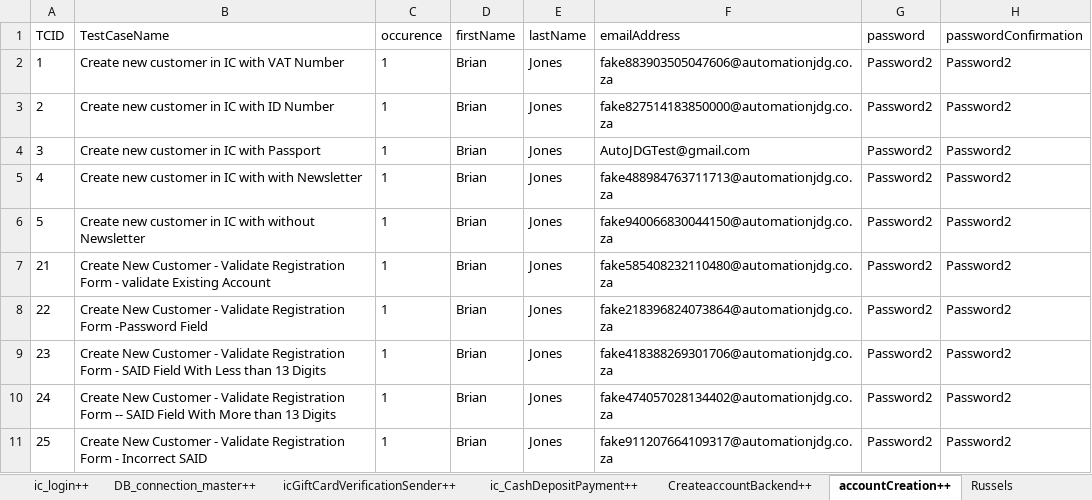
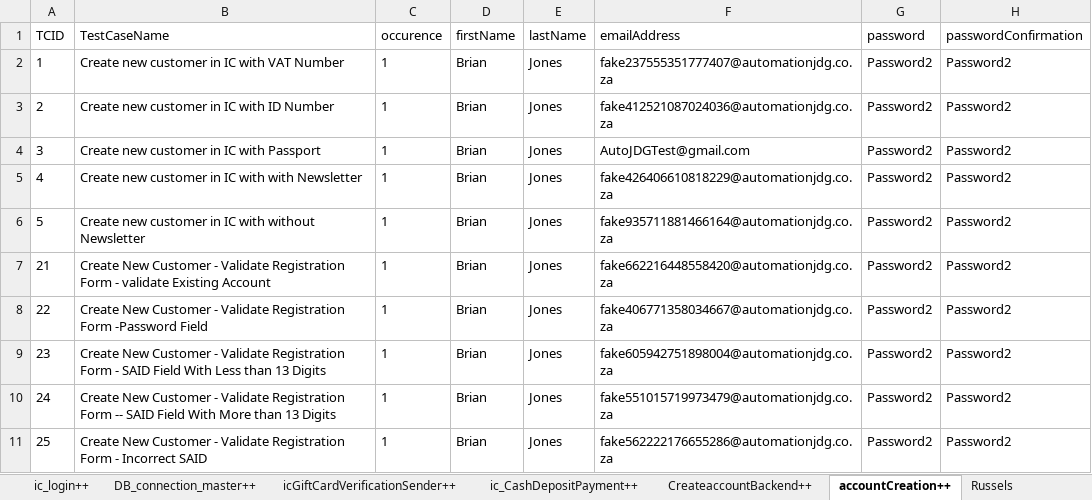
Before and after one commit to Nhlanhla007/Lesaka_automation, an Excel workbook: Reports/Datasheet.xlsx, sheet accountCreation++, drawn as a sheet; only a part is shown; values as stored, in another font and other column widths than the file's, no borders; the diff names each change by its address in the sheet, - before the commit and + after, or states it on an @@ line.

```diff
--- a/Reports/Datasheet.xlsx (sheet accountCreation++)
+++ b/Reports/Datasheet.xlsx (sheet accountCreation++)
-F2 (emailAddress): fake883903505047606@automationjdg.co.za
+F2 (emailAddress): fake237555351777407@automationjdg.co.za
-F3 (emailAddress): fake827514183850000@automationjdg.co.za
+F3 (emailAddress): fake412521087024036@automationjdg.co.za
-F5 (emailAddress): fake488984763711713@automationjdg.co.za
+F5 (emailAddress): fake426406610818229@automationjdg.co.za
-F6 (emailAddress): fake940066830044150@automationjdg.co.za
+F6 (emailAddress): fake935711881466164@automationjdg.co.za
-F7 (emailAddress): fake585408232110480@automationjdg.co.za
+F7 (emailAddress): fake662216448558420@automationjdg.co.za
-F8 (emailAddress): fake218396824073864@automationjdg.co.za
+F8 (emailAddress): fake406771358034667@automationjdg.co.za
-F9 (emailAddress): fake418388269301706@automationjdg.co.za
+F9 (emailAddress): fake605942751898004@automationjdg.co.za
-F10 (emailAddress): fake474057028134402@automationjdg.co.za
+F10 (emailAddress): fake551015719973479@automationjdg.co.za
-F11 (emailAddress): fake911207664109317@automationjdg.co.za
+F11 (emailAddress): fake562222176655286@automationjdg.co.za
```
Also changed, not shown: sheet CreateaccountBackend++, sheet PayUPagePayment++, sheet ic_RetriveOrderID++, sheet OrderStatusSearch++, 4 other files.
